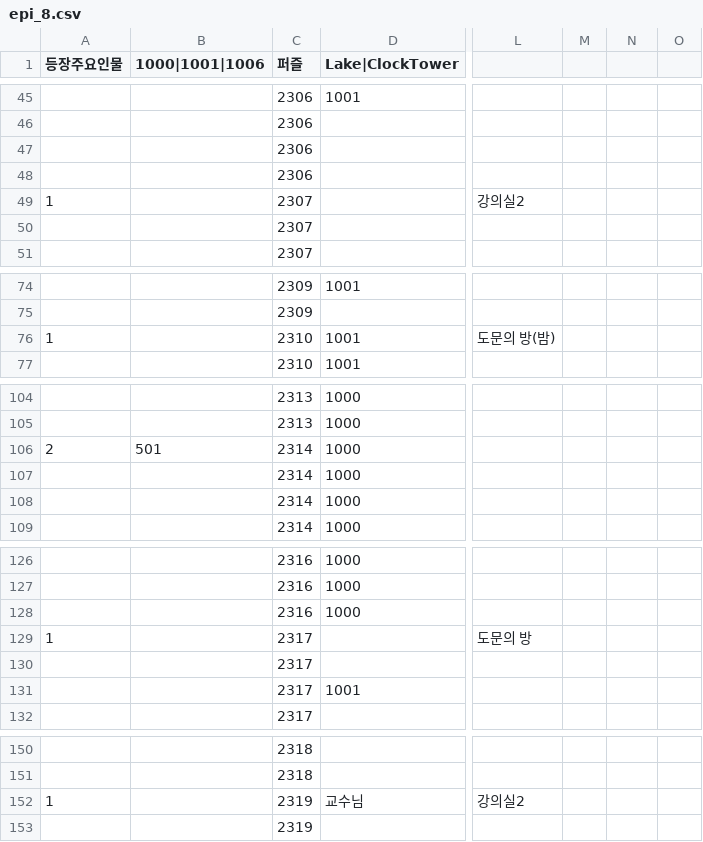
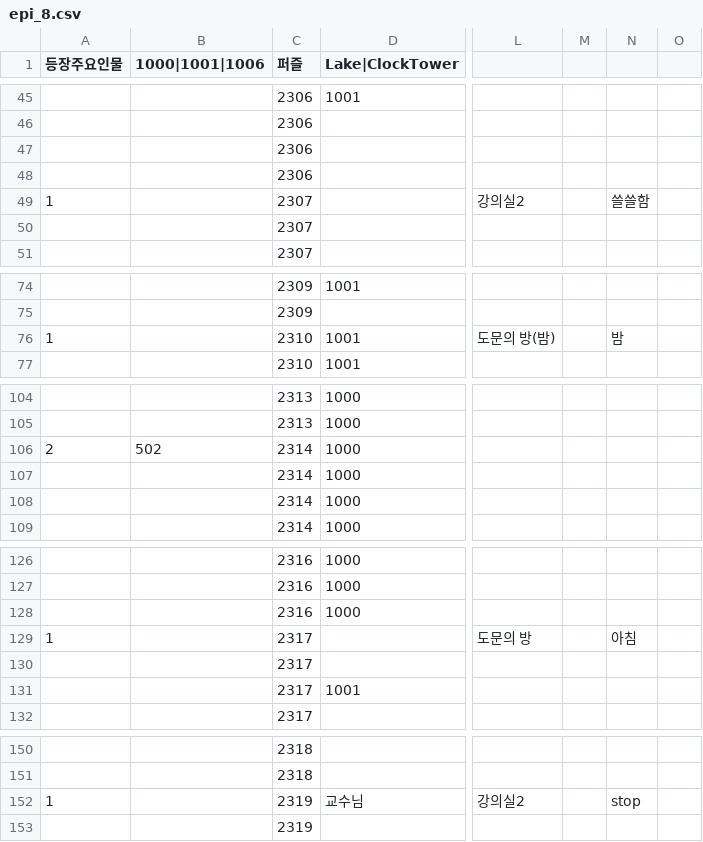
Before and after one commit to sopipc167/UnSleep, a CSV file: UnSleep/Assets/Resources/epi_csv/epi_8.csv, drawn as a sheet; only a part is shown, gaps mark what is left out; the diff covers the shown part only; the diff names each change by its address in the sheet, - before the commit and + after, or states it on an @@ line.

```diff
--- a/UnSleep/Assets/Resources/epi_csv/epi_8.csv
+++ b/UnSleep/Assets/Resources/epi_csv/epi_8.csv
-N49: (empty)
+N49: 쓸쓸함
-N76: (empty)
+N76: 밤
-B106 (1000|1001|1006): 501
+B106 (1000|1001|1006): 502
-N129: (empty)
+N129: 아침
-N152: (empty)
+N152: stop
```
Also changed, not shown: 6 edited cells elsewhere in this file, 13 other files.
